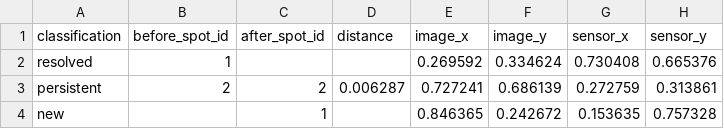
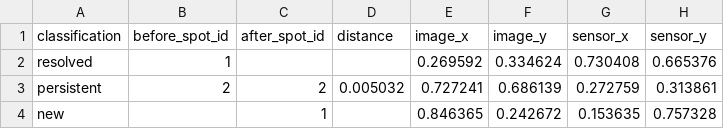
Before and after one commit to KanadeK/sensorsieve, a CSV file: docs/demo/comparison/changes.csv, drawn as a sheet.

```diff
--- a/docs/demo/comparison/changes.csv
+++ b/docs/demo/comparison/changes.csv
@@ -2,3 +2,3 @@ classification,before_spot_id,after_spot_id,distance,image_x,image_y,sensor_x,se
 resolved,1,,,0.269592,0.334624,0.730408,0.665376
-persistent,2,2,0.006287,0.727241,0.686139,0.272759,0.313861
+persistent,2,2,0.005032,0.727241,0.686139,0.272759,0.313861
 new,,1,,0.846365,0.242672,0.153635,0.757328
```
Also changed, not shown: 14 other files.
